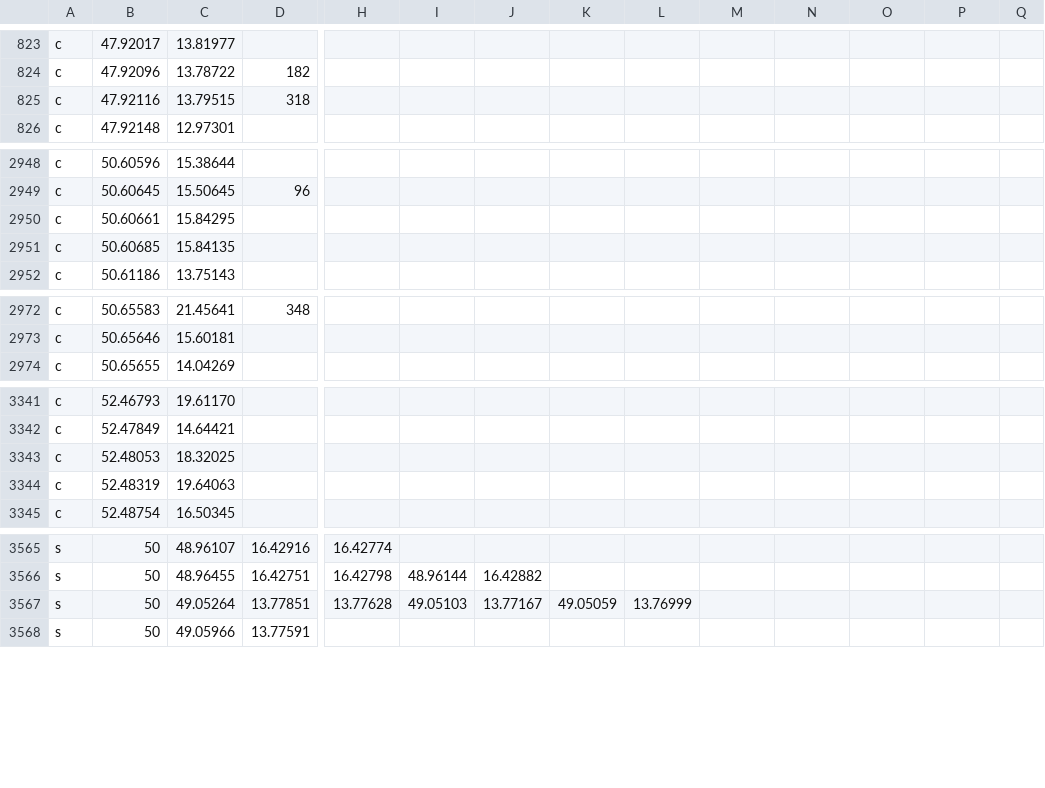
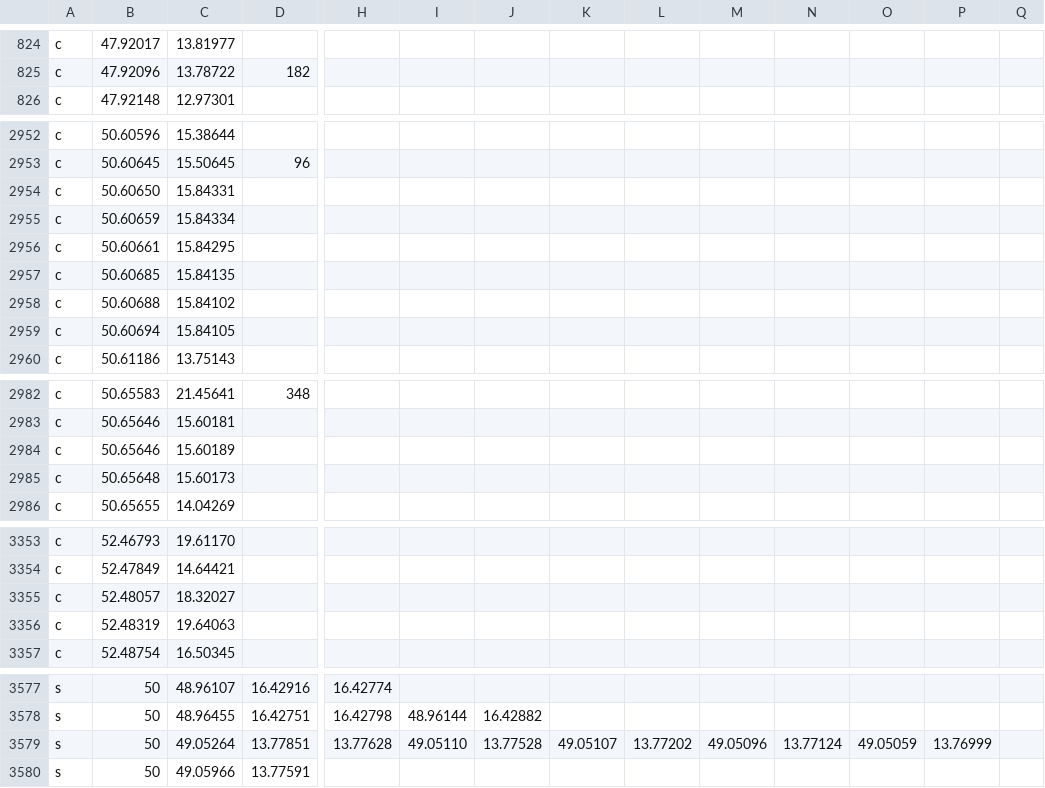
Before and after one commit to Svoby93CZ/drive_hud_radary, a CSV file: cameras2.csv, drawn as a sheet; only a part is shown, gaps mark what is left out; removed rows and columns are numbered as before the commit, all else as after; rows hold the shown columns only; the diff covers the shown part only; the diff names each change by its address in the sheet, - before the commit and + after, or states it on an @@ line.

```diff
--- a/cameras2.csv
+++ b/cameras2.csv
-row 825: c | 47.92116 | 13.79515 | 318
+row 2954: c | 50.60650 | 15.84331
+row 2955: c | 50.60659 | 15.84334
+row 2958: c | 50.60688 | 15.84102
+row 2959: c | 50.60694 | 15.84105
+row 2984: c | 50.65646 | 15.60189
+row 2985: c | 50.65648 | 15.60173
-row 3343: c | 52.48053 | 18.32025
+row 3355: c | 52.48057 | 18.32027
-I3579: 49.05103
+I3579: 49.05110
-J3579: 13.77167
+J3579: 13.77528
-K3579: 49.05059
+K3579: 49.05107
-L3579: 13.76999
+L3579: 13.77202
-M3579: (empty)
+M3579: 49.05096
-N3579: (empty)
+N3579: 13.77124
-O3579: (empty)
+O3579: 49.05059
-P3579: (empty)
+P3579: 13.76999
```
Also changed, not shown: 15 added rows, 2 removed rows and 5 edited cells elsewhere in this file, cameras.csv.
